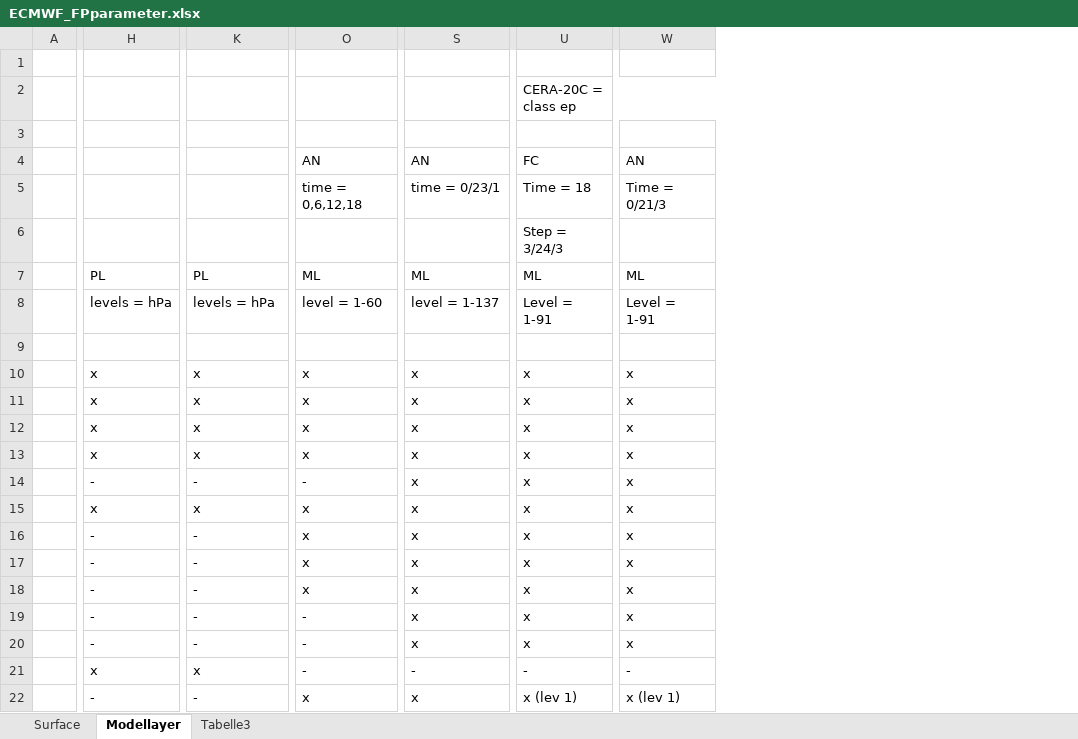
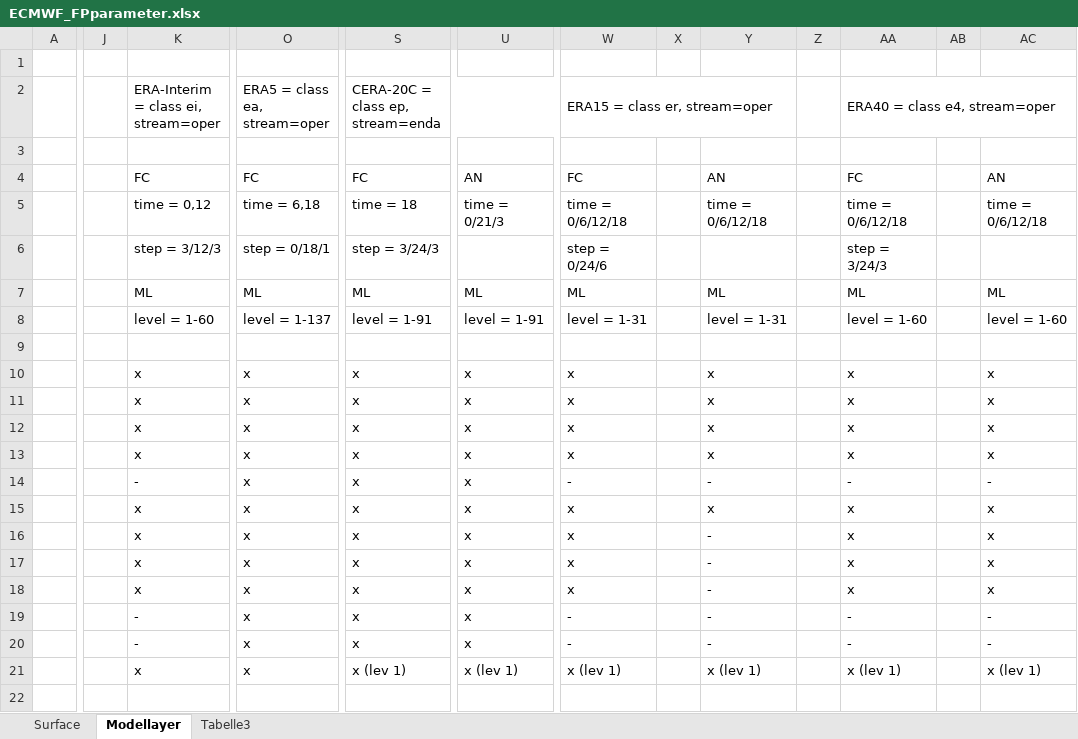
Before and after one commit to 2985578957/flex_extract, an Excel workbook: for_developers/ECMWF_FPparameter.xlsx, sheet Modellayer, drawn as a sheet; only a part is shown, gaps mark what is left out; values as stored, in another font and other column widths than the file's, no cell formats; removed rows and columns are numbered as before the commit, all else as after; rows hold the shown columns only; the diff names each change by its address in the sheet, - before the commit and + after, or states it on an @@ line.

Commit message:
added ERA40 and ERA15 parameter sets

```diff
--- a/for_developers/ECMWF_FPparameter.xlsx (sheet Modellayer)
+++ b/for_developers/ECMWF_FPparameter.xlsx (sheet Modellayer)
-column H, rows 7-20: PL | levels = hPa |  | x | x | x | x | - | x | - | - | - | - | -; row 22: -
+column J, empty
+column W, rows 7-21: ML | level = 1-31 |  | x | x | x | x | - | x | x | x | x | - | - | x (lev 1)
+column X, empty
+column Y, rows 7-21: ML | level = 1-31 |  | x | x | x | x | - | x | - | - | - | - | - | x (lev 1)
+column Z, empty
+column AA, rows 7-21: ML | level = 1-60 |  | x | x | x | x | - | x | x | x | x | - | - | x (lev 1)
+column AB, empty
-row 2:  |  |  |  |  | CERA-20C = class ep
+row 2:  |  | ERA-Interim = class ei, stream=oper | ERA5 = class ea, stream=oper | CERA-20C = class ep, stream=enda |  | ERA15 = class er, stream=oper |  |  |  | ERA40 = class e4, stream=oper
-row 4:  |  |  | AN | AN | FC | AN
-row 5:  |  |  | time = 0,6,12,18 | time = 0/23/1 | Time = 18 | Time = 0/21/3
-row 6:  |  |  |  |  | Step = 3/24/3
+row 4:  |  | FC | FC | FC | AN | FC |  | AN |  | FC |  | AN
+row 5:  |  | time = 0,12 | time = 6,18 | time = 18 | time = 0/21/3 | time = 0/6/12/18 |  | time = 0/6/12/18 |  | time = 0/6/12/18 |  | time = 0/6/12/18
+row 6:  |  | step = 3/12/3 | step = 0/18/1 | step = 3/24/3 |  | step = 0/24/6 |  |  |  | step = 3/24/3
-K7: PL
+K7: ML
-K8: levels = hPa
+K8: level = 1-60
-O8: level = 1-60
+O8: level = 1-137
-S8: level = 1-137
+S8: level = 1-91
-U8: Level = 1-91
+U8: level = 1-91
-AC8: Level = 1-91
+AC8: level = 1-60
-O14: -
+O14: x
-AC14: x
+AC14: -
-K16:K18: -
+K16:K18: x
-O19:O20: -
+O19:O20: x
-AC19:AC20: x
+AC19:AC20: -
-row 21:  | x | x | - | - | - | -
-K21: -
+K21: x
-S21: x
+S21: x (lev 1)
```
Also changed, not shown: sheet Surface, cell formats.
